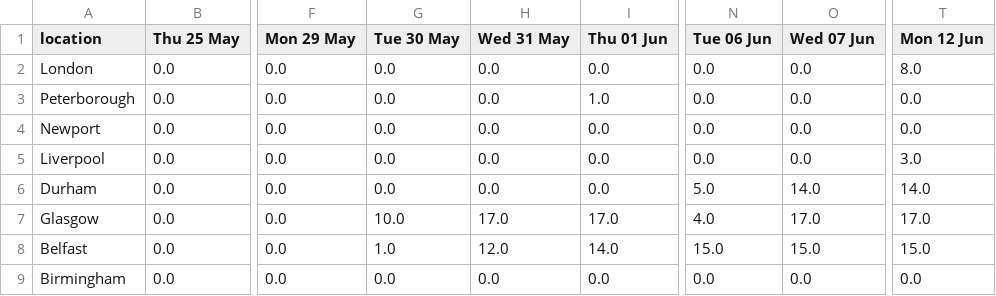
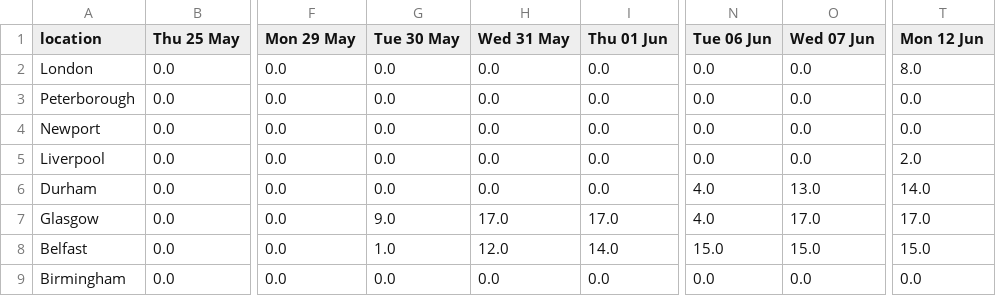
Before and after one commit to mshodge/youshallnotpassport, a CSV file: data/fast_track_appointments_cal.csv, drawn as a sheet; only a part is shown, gaps mark what is left out; the diff names each change by its address in the sheet, - before the commit and + after, or states it on an @@ line.

Commit message:
updating fast track appointment cal data

```diff
--- a/data/fast_track_appointments_cal.csv
+++ b/data/fast_track_appointments_cal.csv
-I3 (Thu 01 Jun): 1.0
+I3 (Thu 01 Jun): 0.0
-T5 (Mon 12 Jun): 3.0
+T5 (Mon 12 Jun): 2.0
-N6 (Tue 06 Jun): 5.0
+N6 (Tue 06 Jun): 4.0
-O6 (Wed 07 Jun): 14.0
+O6 (Wed 07 Jun): 13.0
-G7 (Tue 30 May): 10.0
+G7 (Tue 30 May): 9.0
```
